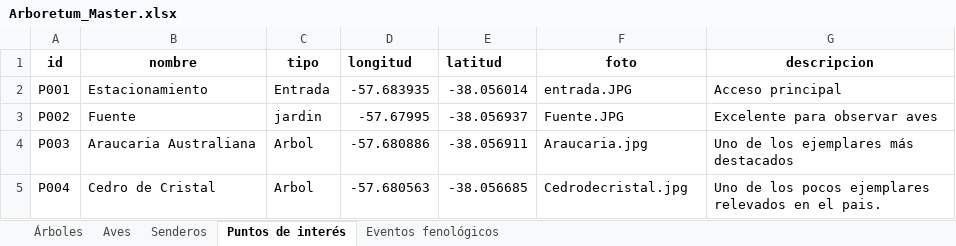
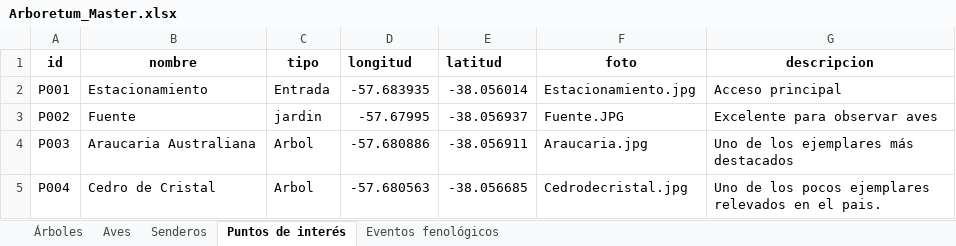
Before and after one commit to estancialaconstanciamdq/arboretum, an Excel workbook: data/Arboretum_Master.xlsx, sheet Puntos de interés, drawn as a sheet; values as stored, in another font and other column widths than the file's, no borders; the diff names each change by its address in the sheet, - before the commit and + after, or states it on an @@ line.

```diff
--- a/data/Arboretum_Master.xlsx (sheet Puntos de interés)
+++ b/data/Arboretum_Master.xlsx (sheet Puntos de interés)
-F2 (foto): entrada.JPG
+F2 (foto): Estacionamiento.jpg
```
Also changed, not shown: 14 other files.
